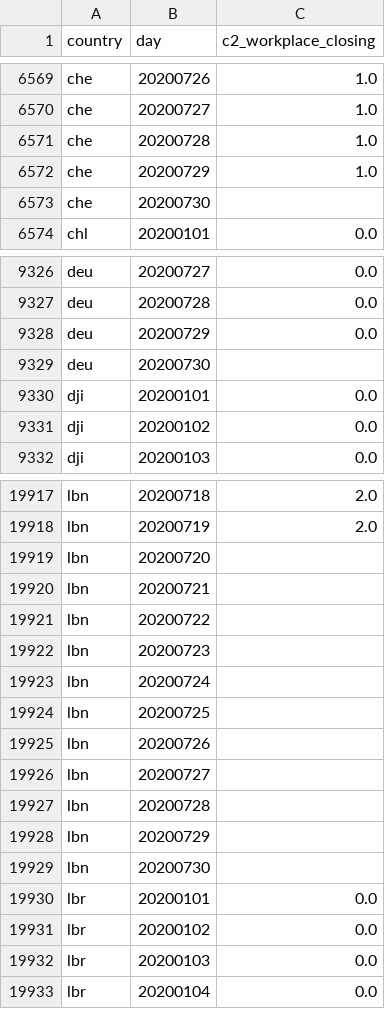
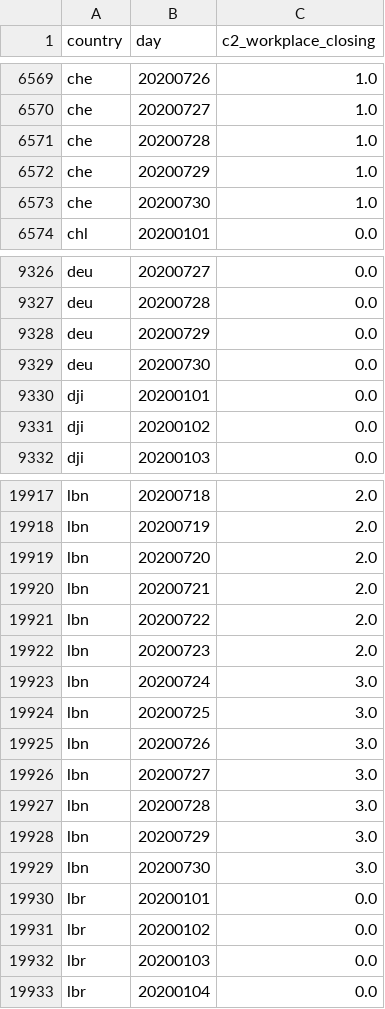
Before and after one commit to open-numbers/ddf--oxford--covid_government_response, a CSV file: ddf--datapoints--c2_workplace_closing--by--country--day.csv, drawn as a sheet; only a part is shown, gaps mark what is left out.

```diff
--- a/ddf--datapoints--c2_workplace_closing--by--country--day.csv
+++ b/ddf--datapoints--c2_workplace_closing--by--country--day.csv
@@ -6572,3 +6572,3 @@ che,20200728,1.0
 che,20200729,1.0
-che,20200730,
+che,20200730,1.0
 chl,20200101,0.0
@@ -9328,3 +9328,3 @@ deu,20200728,0.0
 deu,20200729,0.0
-deu,20200730,
+deu,20200730,0.0
 dji,20200101,0.0
@@ -19918,13 +19918,13 @@ lbn,20200718,2.0
 lbn,20200719,2.0
-lbn,20200720,
-lbn,20200721,
-lbn,20200722,
-lbn,20200723,
-lbn,20200724,
-lbn,20200725,
-lbn,20200726,
-lbn,20200727,
-lbn,20200728,
-lbn,20200729,
-lbn,20200730,
+lbn,20200720,2.0
+lbn,20200721,2.0
+lbn,20200722,2.0
+lbn,20200723,2.0
+lbn,20200724,3.0
+lbn,20200725,3.0
+lbn,20200726,3.0
+lbn,20200727,3.0
+lbn,20200728,3.0
+lbn,20200729,3.0
+lbn,20200730,3.0
 lbr,20200101,0.0
```
Also changed, not shown: ddf--datapoints--c3_cancel_public_events--by--country--day.csv, ddf--datapoints--c3_flag--by--country--day.csv, 28 other files.
